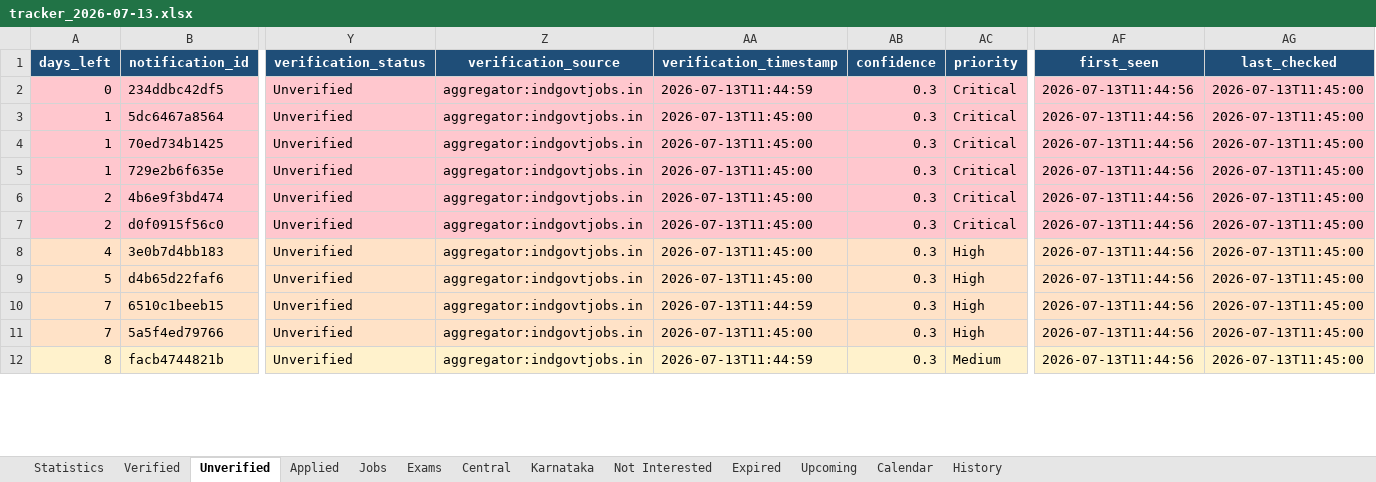
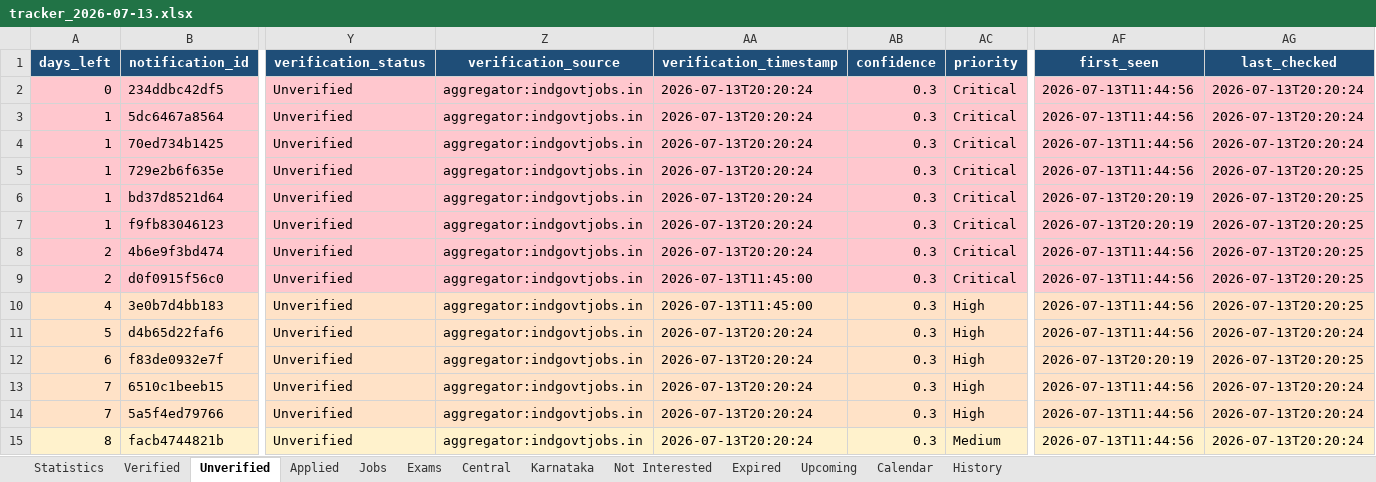
Before and after one commit to DarkWeb2024/govt-jobs-tracker, an Excel workbook: Reports/Excel/tracker_2026-07-13.xlsx, sheet Unverified, drawn as a sheet; only a part is shown, gaps mark what is left out; values as stored, in another font and other column widths than the file's, no borders; addresses are those after the commit; rows hold the shown columns only; the diff covers the shown part only; the diff names each change by its address in the sheet, - before the commit and + after, or states it on an @@ line.

```diff
--- a/Reports/Excel/tracker_2026-07-13.xlsx (sheet Unverified)
+++ b/Reports/Excel/tracker_2026-07-13.xlsx (sheet Unverified)
-AA2 (verification_timestamp): 2026-07-13T11:44:59
+AA2 (verification_timestamp): 2026-07-13T20:20:24
-AG2:AG4 (last_checked): 2026-07-13T11:45:00
+AG2:AG4 (last_checked): 2026-07-13T20:20:24
-AA3:AA5 (verification_timestamp): 2026-07-13T11:45:00
+AA3:AA5 (verification_timestamp): 2026-07-13T20:20:24
-AG5 (last_checked): 2026-07-13T11:45:00
+AG5 (last_checked): 2026-07-13T20:20:25
+row 6: 1 | bd37d8521d64 | Unverified | aggregator:indgovtjobs.in | 2026-07-13T20:20:24 | 0.3 | Critical | 2026-07-13T20:20:19 | 2026-07-13T20:20:25
+row 7: 1 | f9fb83046123 | Unverified | aggregator:indgovtjobs.in | 2026-07-13T20:20:24 | 0.3 | Critical | 2026-07-13T20:20:19 | 2026-07-13T20:20:25
-AA8 (verification_timestamp): 2026-07-13T11:45:00
+AA8 (verification_timestamp): 2026-07-13T20:20:24
-AG8:AG10 (last_checked): 2026-07-13T11:45:00
+AG8:AG10 (last_checked): 2026-07-13T20:20:25
-AA11 (verification_timestamp): 2026-07-13T11:45:00
+AA11 (verification_timestamp): 2026-07-13T20:20:24
-AG11 (last_checked): 2026-07-13T11:45:00
+AG11 (last_checked): 2026-07-13T20:20:24
+row 12: 6 | f83de0932e7f | Unverified | aggregator:indgovtjobs.in | 2026-07-13T20:20:24 | 0.3 | High | 2026-07-13T20:20:19 | 2026-07-13T20:20:25
-AA13 (verification_timestamp): 2026-07-13T11:44:59
+AA13 (verification_timestamp): 2026-07-13T20:20:24
-AG13:AG15 (last_checked): 2026-07-13T11:45:00
+AG13:AG15 (last_checked): 2026-07-13T20:20:24
-AA14 (verification_timestamp): 2026-07-13T11:45:00
+AA14 (verification_timestamp): 2026-07-13T20:20:24
-AA15 (verification_timestamp): 2026-07-13T11:44:59
+AA15 (verification_timestamp): 2026-07-13T20:20:24
```
Also changed, not shown: 6 added rows and 139 edited cells elsewhere in this sheet, sheet Jobs, sheet Central, sheet Verified, sheet Upcoming, sheet Calendar, sheet Expired, 5 more sheets, 17 other files.
